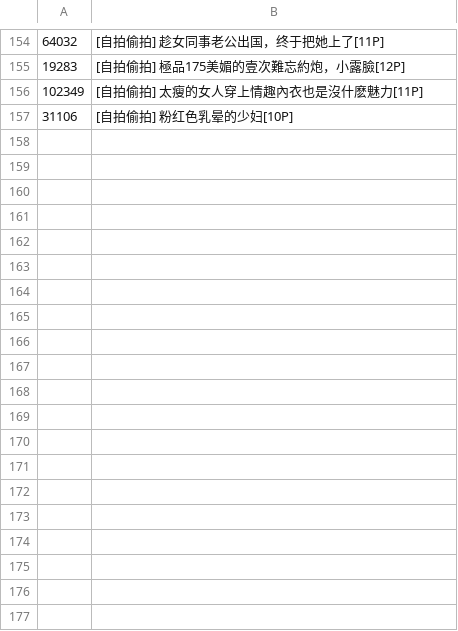
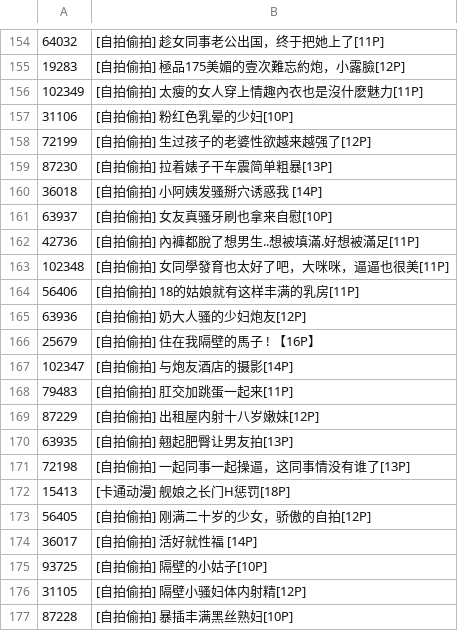
Before and after one commit to Lmerengues/qyl_spider, a CSV file: dict.csv, drawn as a sheet; only a part is shown, gaps mark what is left out; the diff covers the shown part only.

```diff
--- a/dict.csv
+++ b/dict.csv
@@ -157 +157,21 @@
 31106,[自拍偷拍] 粉红色乳晕的少妇[10P]
+72199,[自拍偷拍] 生过孩子的老婆性欲越来越强了[12P]
+87230,[自拍偷拍] 拉着婊子干车震简单粗暴[13P]
+36018,[自拍偷拍] 小阿姨发骚掰穴诱惑我 [14P]
+63937,[自拍偷拍] 女友真骚牙刷也拿来自慰[10P]
+42736,[自拍偷拍] 內褲都脫了想男生..想被填滿.好想被滿足[11P]
+102348,[自拍偷拍] 女同學發育也太好了吧，大咪咪，逼逼也很美[11P]
+56406,[自拍偷拍] 18的姑娘就有这样丰满的乳房[11P]
+63936,[自拍偷拍] 奶大人骚的少妇炮友[12P]
+25679,[自拍偷拍] 住在我隔壁的馬子 ! 【16P】
+102347,[自拍偷拍] 与炮友酒店的摄影[14P]
+79483,[自拍偷拍] 肛交加跳蛋一起来[11P]
+87229,[自拍偷拍] 出租屋内射十八岁嫩妹[12P]
+63935,[自拍偷拍] 翹起肥臀让男友拍[13P]
+72198,[自拍偷拍] 一起同事一起操逼，这同事情没有谁了[13P]
+15413,[卡通动漫] 舰娘之长门H惩罚[18P]
+56405,[自拍偷拍] 刚满二十岁的少女，骄傲的自拍[12P]
+36017,[自拍偷拍] 活好就性福 [14P]
+93725,[自拍偷拍] 隔壁的小姑子[10P]
+31105,[自拍偷拍] 隔壁小骚妇体内射精[12P]
+87228,[自拍偷拍] 暴插丰满黑丝熟妇[10P]
```
Also changed, not shown: 31 added rows elsewhere in this file, 59 other files.
